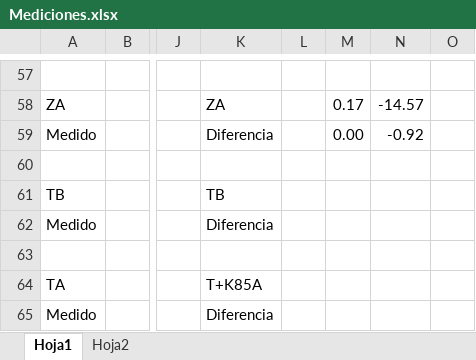
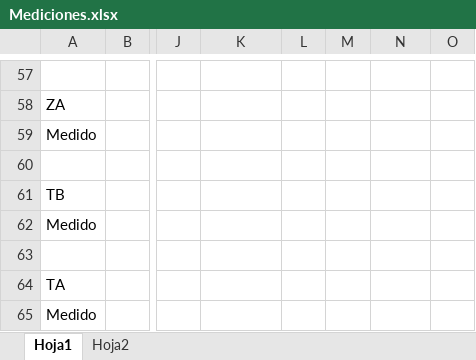
Before and after one commit to tlondero/TP3-Electro, an Excel workbook: TP5/Mediciones.xlsx, sheet Hoja1, drawn as a sheet; only a part is shown, gaps mark what is left out; values as stored, in another font and other column widths than the file's, no cell formats; the diff covers the shown part only; the diff names each change by its address in the sheet, - before the commit and + after, or states it on an @@ line.

```diff
--- a/TP5/Mediciones.xlsx (sheet Hoja1)
+++ b/TP5/Mediciones.xlsx (sheet Hoja1)
-K58: ZA
+K58: (empty)
-M58: 0.17
+M58: (empty)
-N58: -14.57
+N58: (empty)
-K59: Diferencia
+K59: (empty)
-M59: 0.00
+M59: (empty)
-N59: -0.92
+N59: (empty)
-K61: TB
+K61: (empty)
-K62: Diferencia
+K62: (empty)
-K64: T+K85A
+K64: (empty)
-K65: Diferencia
+K65: (empty)
```
Also changed, not shown: 30 edited cells elsewhere in this sheet, cell formats, 1 other file.
